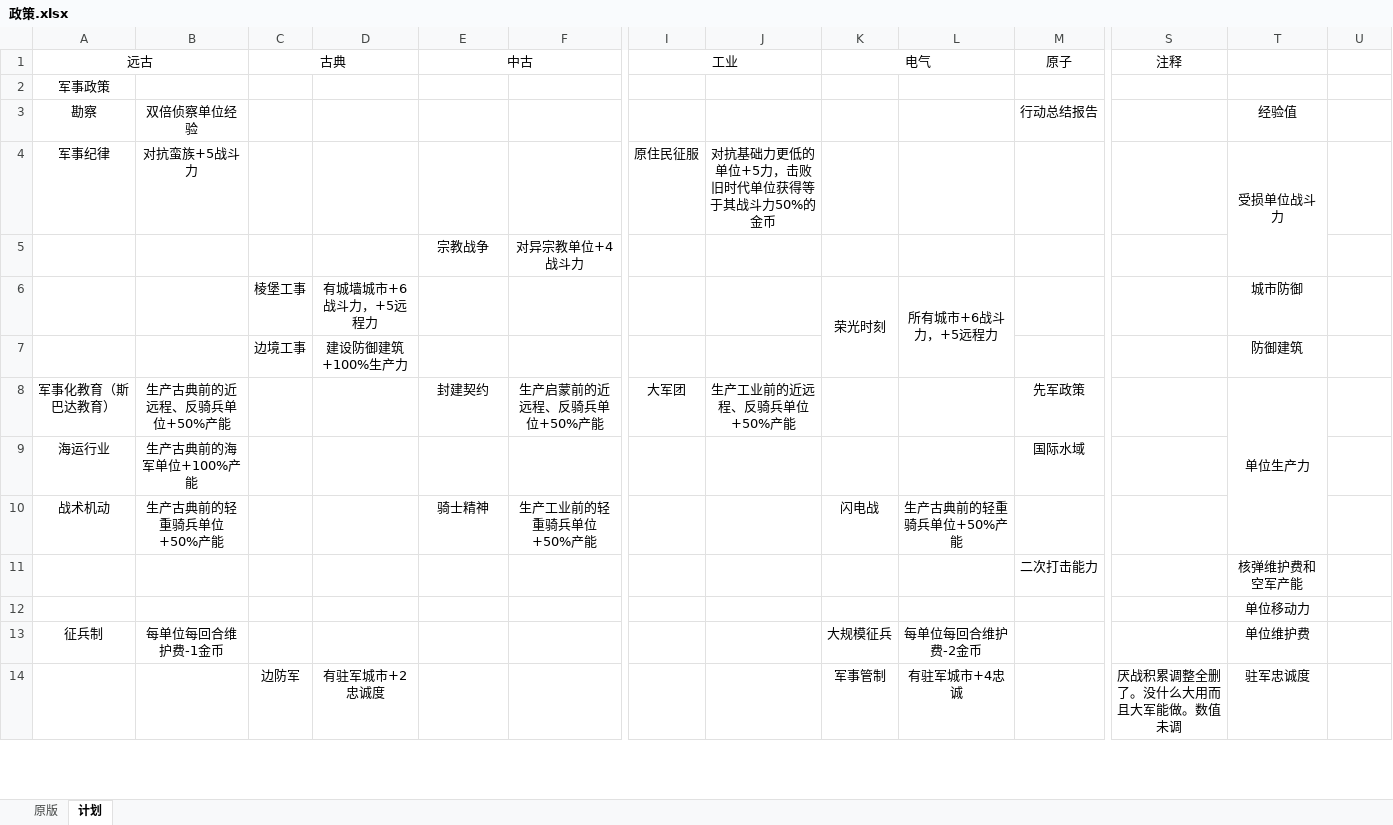
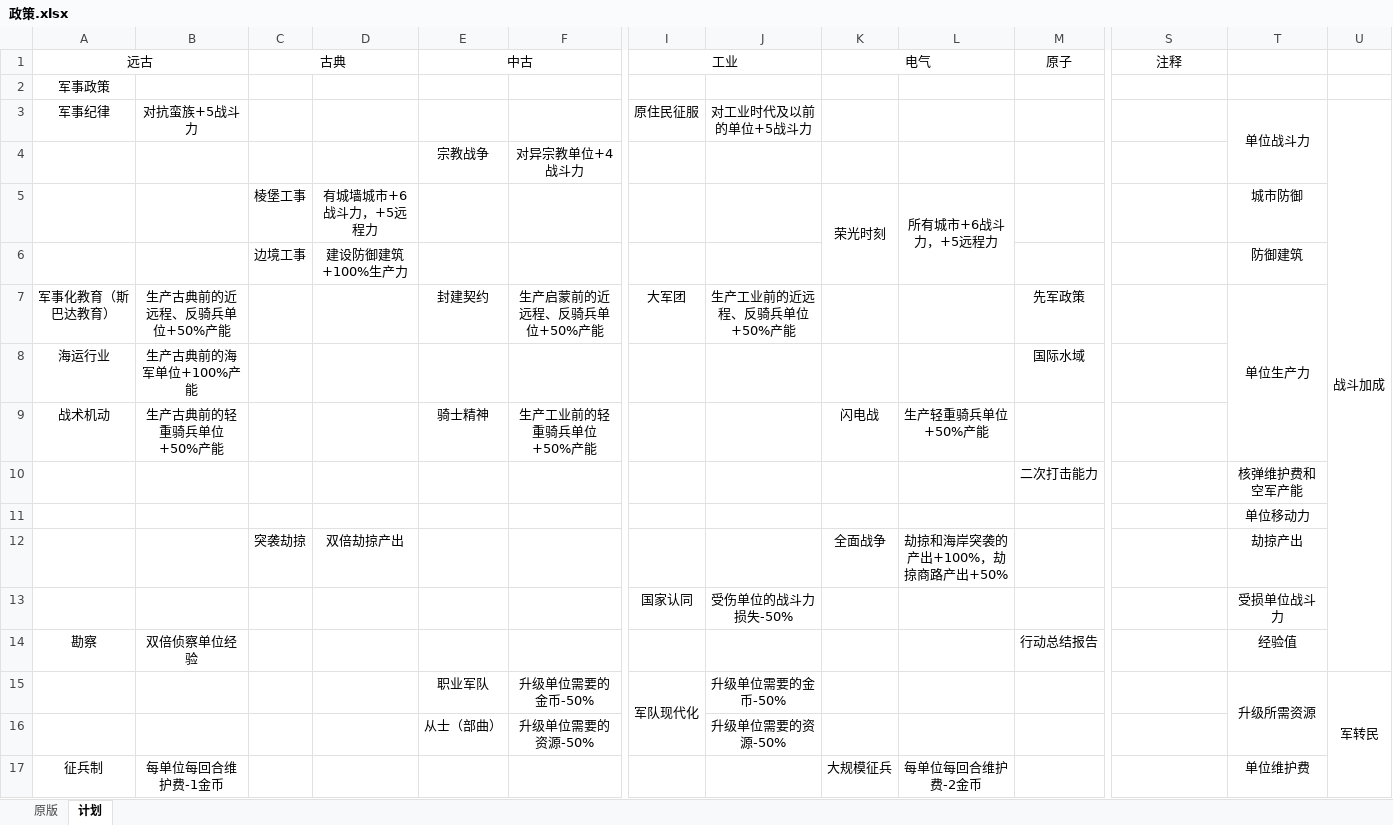
Before and after one commit to dwughjsd/Sistine_civ6mod, an Excel workbook: 文档/政策.xlsx, sheet 计划, drawn as a sheet; only a part is shown, gaps mark what is left out; values as stored, in another font and other column widths than the file's, no borders; removed rows and columns are numbered as before the commit, all else as after; rows hold the shown columns only; the diff covers the shown part only; the diff names each change by its address in the sheet, - before the commit and + after, or states it on an @@ line.

Commit message:
Update 政策.xlsx

```diff
--- a/文档/政策.xlsx (sheet 计划)
+++ b/文档/政策.xlsx (sheet 计划)
-J3: 对抗基础力更低的单位+5力，击败旧时代单位获得等于其战斗力50%的金币
+J3: 对工业时代及以前的单位+5战斗力
-T3: 受损单位战斗力
+T3: 单位战斗力
-U3: (empty)
+U3: 战斗加成
+U3:U14 merged
-L9: 生产古典前的轻重骑兵单位+50%产能
+L9: 生产轻重骑兵单位+50%产能
@@ row 15 moved to row 12: 突袭劫掠 @@
@@ row 22 moved to row 13: 国家认同 @@
@@ row 3 moved to row 14: 勘察 @@
+row 15:  |  |  |  | 职业军队 | 升级单位需要的金币-50% | 军队现代化 | 升级单位需要的金币-50% |  |  |  |  | 升级所需资源 | 军转民
@@ row 20 moved to row 16: 从士（部曲） @@
-row 14:  |  | 边防军 | 有驻军城市+2忠诚度 |  |  |  |  | 军事管制 | 有驻军城市+4忠诚 |  | 厌战积累调整全删了。没什么大用而且大军能做。数值未调 | 驻军忠诚度
```
Also changed, not shown: 27 added rows, 12 removed rows, 4 moved rows, 25 edited cells and merged cells elsewhere in this sheet, sheet 原版.
